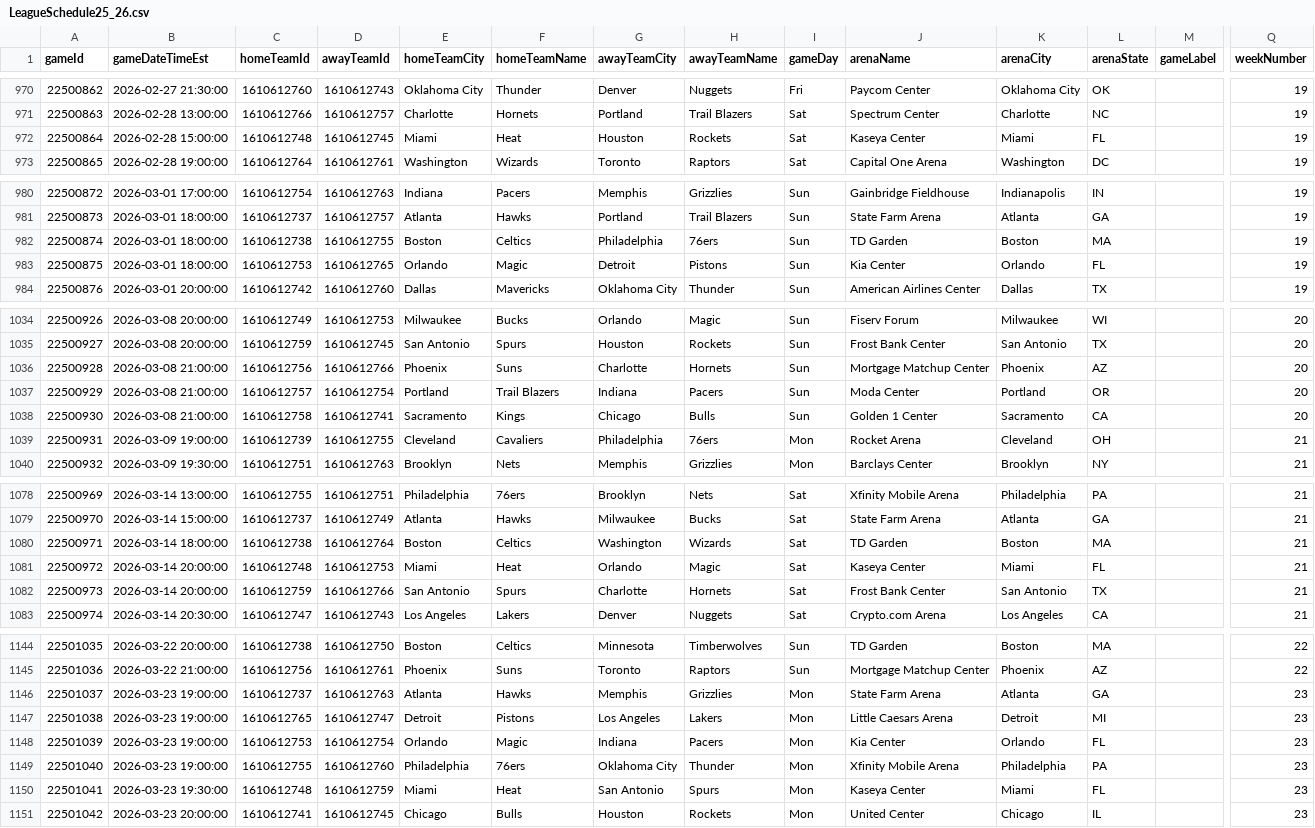
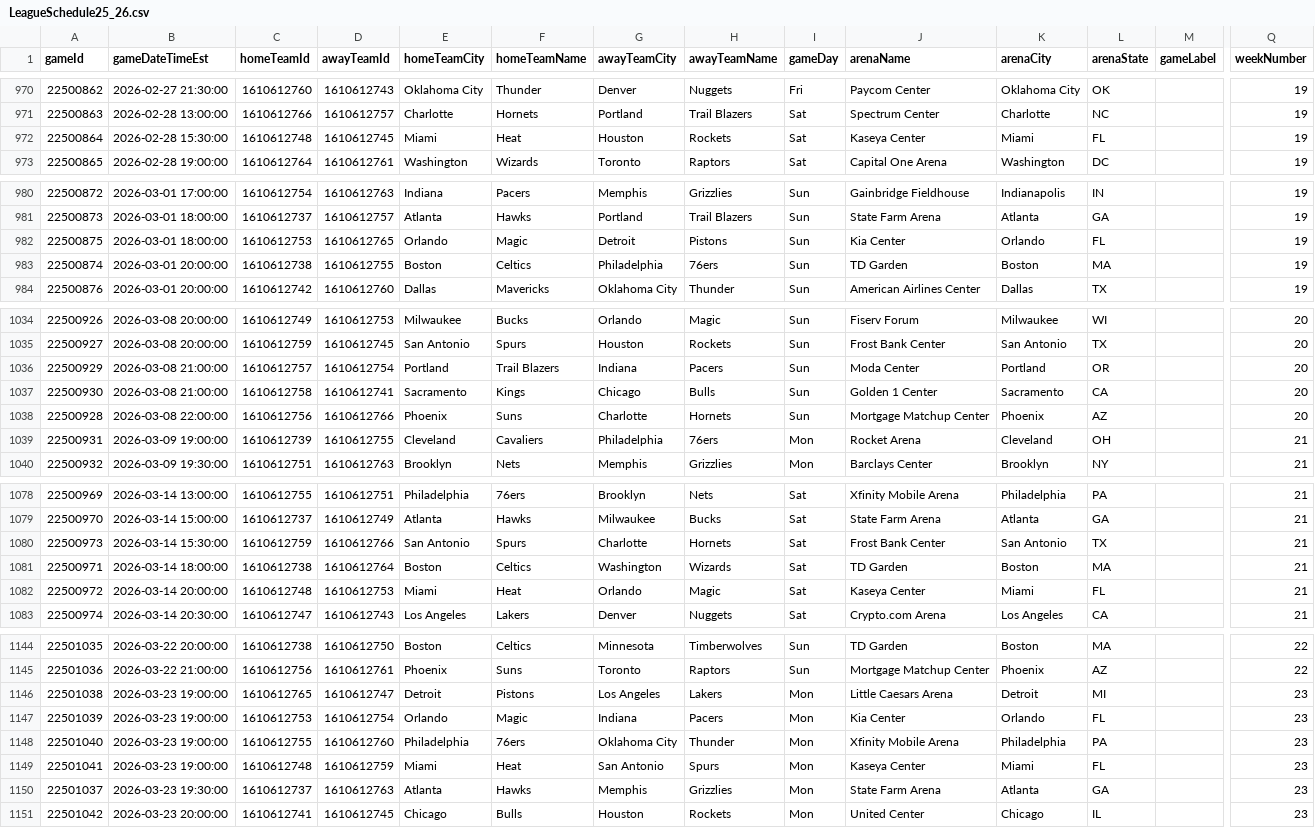
Before and after one commit to mina-p1/Open-Bet, a CSV file: backend/archive/box_scores/LeagueSchedule25_26.csv, drawn as a sheet; only a part is shown, gaps mark what is left out; removed rows and columns are numbered as before the commit, all else as after; rows hold the shown columns only; the diff covers the shown part only; the diff names each change by its address in the sheet, - before the commit and + after, or states it on an @@ line.

```diff
--- a/backend/archive/box_scores/LeagueSchedule25_26.csv
+++ b/backend/archive/box_scores/LeagueSchedule25_26.csv
-B972 (gameDateTimeEst): 2026-02-28 15:00:00
+B972 (gameDateTimeEst): 2026-02-28 15:30:00
-row 982: 22500874 | 2026-03-01 18:00:00 | 1610612738 | 1610612755 | Boston | Celtics | Philadelphia | 76ers | Sun | TD Garden | Boston | MA |  | 19
+row 983: 22500874 | 2026-03-01 20:00:00 | 1610612738 | 1610612755 | Boston | Celtics | Philadelphia | 76ers | Sun | TD Garden | Boston | MA |  | 19
-row 1036: 22500928 | 2026-03-08 21:00:00 | 1610612756 | 1610612766 | Phoenix | Suns | Charlotte | Hornets | Sun | Mortgage Matchup Center | Phoenix | AZ |  | 20
+row 1038: 22500928 | 2026-03-08 22:00:00 | 1610612756 | 1610612766 | Phoenix | Suns | Charlotte | Hornets | Sun | Mortgage Matchup Center | Phoenix | AZ |  | 20
+row 1080: 22500973 | 2026-03-14 15:30:00 | 1610612759 | 1610612766 | San Antonio | Spurs | Charlotte | Hornets | Sat | Frost Bank Center | San Antonio | TX |  | 21
-row 1082: 22500973 | 2026-03-14 20:00:00 | 1610612759 | 1610612766 | San Antonio | Spurs | Charlotte | Hornets | Sat | Frost Bank Center | San Antonio | TX |  | 21
-row 1146: 22501037 | 2026-03-23 19:00:00 | 1610612737 | 1610612763 | Atlanta | Hawks | Memphis | Grizzlies | Mon | State Farm Arena | Atlanta | GA |  | 23
-B1149 (gameDateTimeEst): 2026-03-23 19:30:00
+B1149 (gameDateTimeEst): 2026-03-23 19:00:00
+row 1150: 22501037 | 2026-03-23 19:30:00 | 1610612737 | 1610612763 | Atlanta | Hawks | Memphis | Grizzlies | Mon | State Farm Arena | Atlanta | GA |  | 23
```
Also changed, not shown: 28 edited cells elsewhere in this file, 4 other files.
